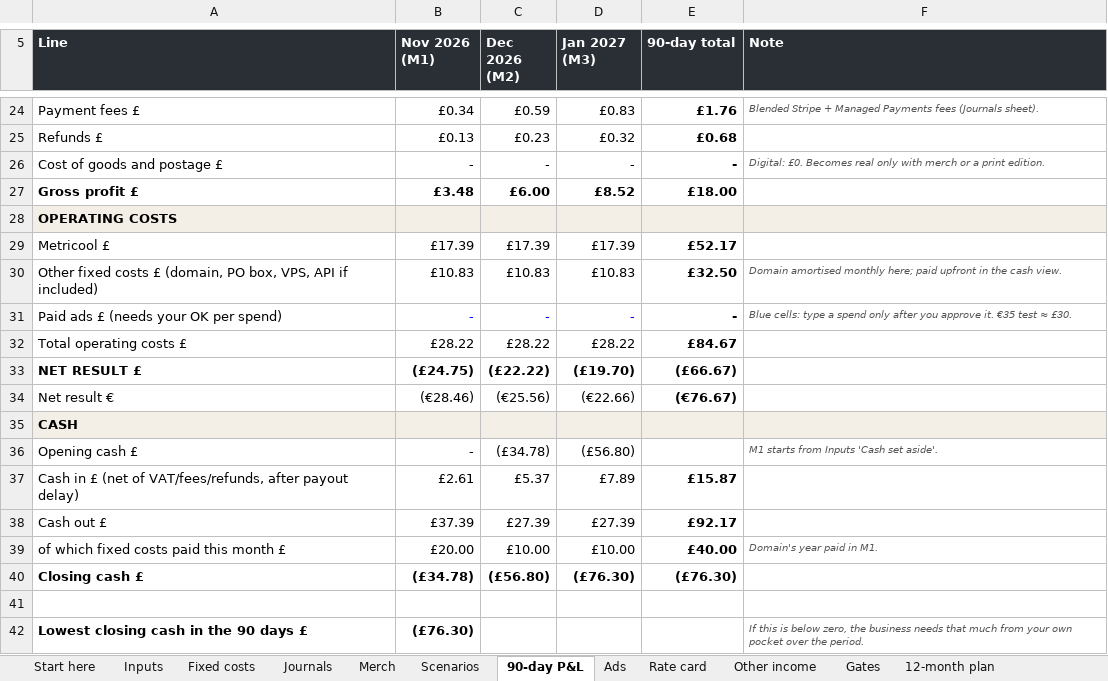
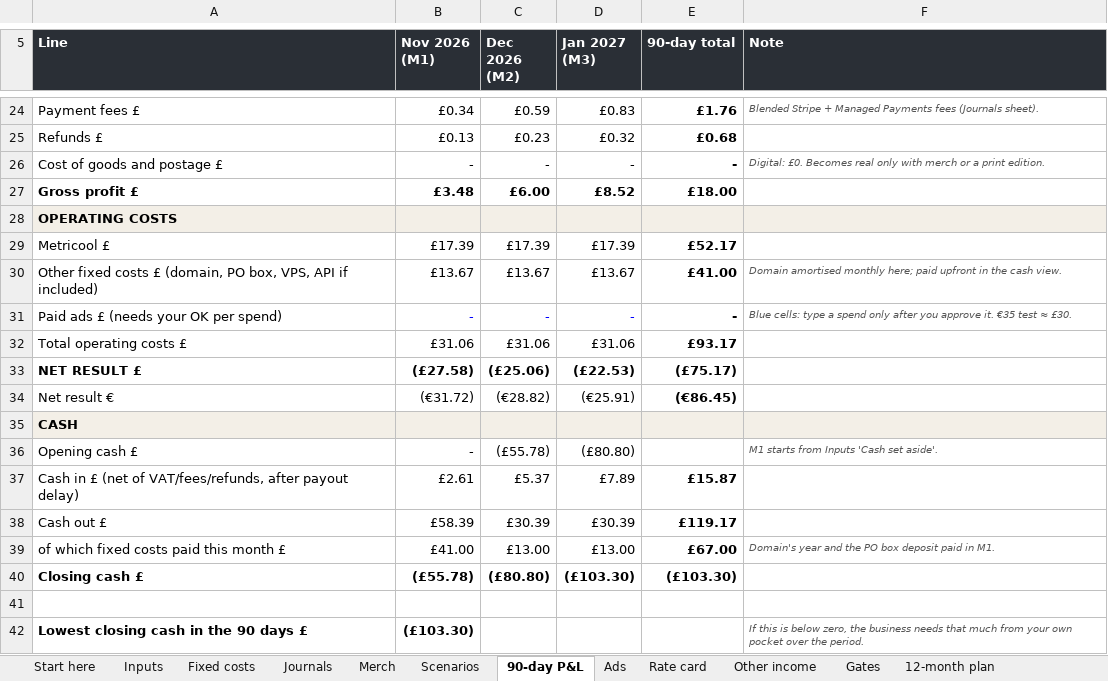
Before and after one commit to bobmarleyrafa1999-lab/media, an Excel workbook: moodius-aurelius/business/finance/moodius-finance-model.xlsx, sheet 90-day P&L, drawn as a sheet; only a part is shown, gaps mark what is left out; values as stored, in another font and other column widths than the file's, no borders; the diff names each change by its address in the sheet, - before the commit and + after, or states it on an @@ line.

```diff
--- a/moodius-aurelius/business/finance/moodius-finance-model.xlsx (sheet 90-day P&L)
+++ b/moodius-aurelius/business/finance/moodius-finance-model.xlsx (sheet 90-day P&L)
-B30 (Nov 2026 (M1)): £10.83
+B30 (Nov 2026 (M1)): £13.67
-C30 (Dec 2026 (M2)): £10.83
+C30 (Dec 2026 (M2)): £13.67
-D30 (Jan 2027 (M3)): £10.83
+D30 (Jan 2027 (M3)): £13.67
-E30 (90-day total): £32.50
+E30 (90-day total): £41.00
-B32 (Nov 2026 (M1)): £28.22
+B32 (Nov 2026 (M1)): £31.06
-C32 (Dec 2026 (M2)): £28.22
+C32 (Dec 2026 (M2)): £31.06
-D32 (Jan 2027 (M3)): £28.22
+D32 (Jan 2027 (M3)): £31.06
-E32 (90-day total): £84.67
+E32 (90-day total): £93.17
-B33 (Nov 2026 (M1)): (£24.75)
+B33 (Nov 2026 (M1)): (£27.58)
-C33 (Dec 2026 (M2)): (£22.22)
+C33 (Dec 2026 (M2)): (£25.06)
-D33 (Jan 2027 (M3)): (£19.70)
+D33 (Jan 2027 (M3)): (£22.53)
-E33 (90-day total): (£66.67)
+E33 (90-day total): (£75.17)
-B34 (Nov 2026 (M1)): (€28.46)
+B34 (Nov 2026 (M1)): (€31.72)
-C34 (Dec 2026 (M2)): (€25.56)
+C34 (Dec 2026 (M2)): (€28.82)
-D34 (Jan 2027 (M3)): (€22.66)
+D34 (Jan 2027 (M3)): (€25.91)
-E34 (90-day total): (€76.67)
+E34 (90-day total): (€86.45)
-C36 (Dec 2026 (M2)): (£34.78)
+C36 (Dec 2026 (M2)): (£55.78)
-D36 (Jan 2027 (M3)): (£56.80)
+D36 (Jan 2027 (M3)): (£80.80)
-B38 (Nov 2026 (M1)): £37.39
+B38 (Nov 2026 (M1)): £58.39
-C38 (Dec 2026 (M2)): £27.39
+C38 (Dec 2026 (M2)): £30.39
-D38 (Jan 2027 (M3)): £27.39
+D38 (Jan 2027 (M3)): £30.39
-E38 (90-day total): £92.17
+E38 (90-day total): £119.17
-B39 (Nov 2026 (M1)): £20.00
+B39 (Nov 2026 (M1)): £41.00
-C39 (Dec 2026 (M2)): £10.00
+C39 (Dec 2026 (M2)): £13.00
-D39 (Jan 2027 (M3)): £10.00
+D39 (Jan 2027 (M3)): £13.00
-E39 (90-day total): £40.00
+E39 (90-day total): £67.00
-F39 (Note): Domain's year paid in M1.
+F39 (Note): Domain's year and the PO box deposit paid in M1.
-B40 (Nov 2026 (M1)): (£34.78)
+B40 (Nov 2026 (M1)): (£55.78)
-C40 (Dec 2026 (M2)): (£56.80)
+C40 (Dec 2026 (M2)): (£80.80)
-D40 (Jan 2027 (M3)): (£76.30)
+D40 (Jan 2027 (M3)): (£103.30)
-E40 (90-day total): (£76.30)
+E40 (90-day total): (£103.30)
-B42 (Nov 2026 (M1)): (£76.30)
+B42 (Nov 2026 (M1)): (£103.30)
```
Also changed, not shown: sheet Scenarios, sheet Start here, sheet Fixed costs, sheet Inputs, formulas that keep their value, 2 other files.
